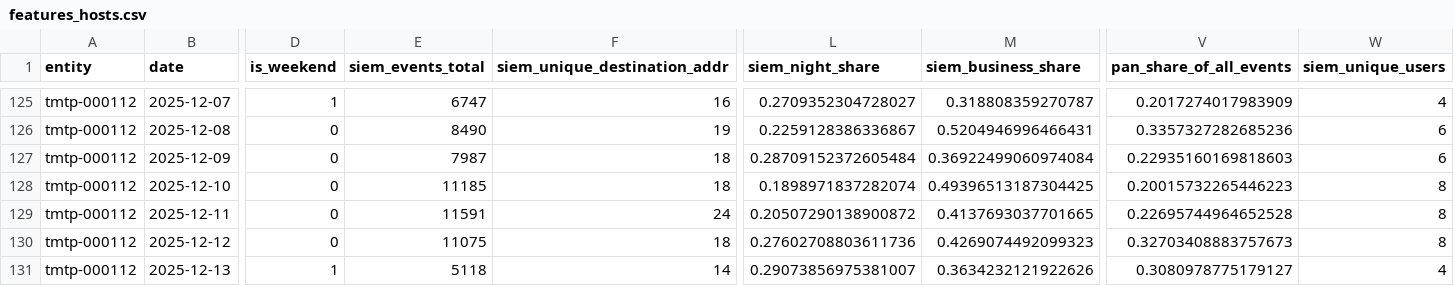
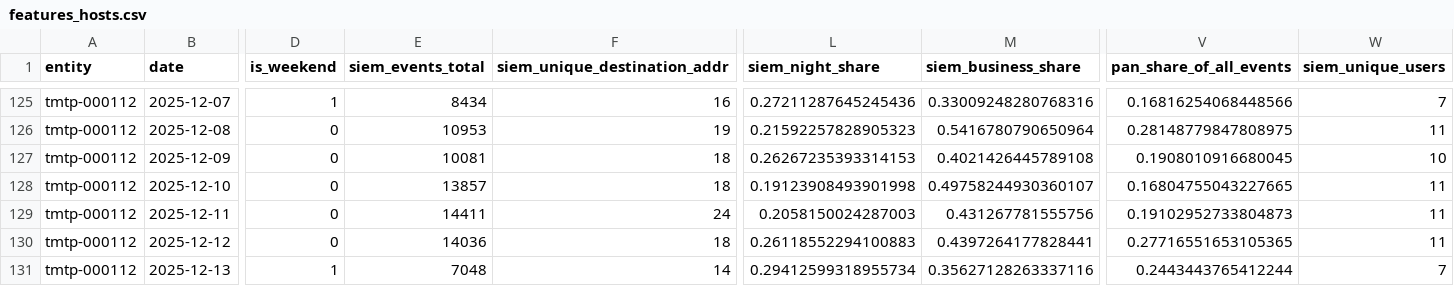
Before and after one commit to Yarik8706/soc-anomaly-platform, a CSV file: script/features/features_hosts.csv, drawn as a sheet; only a part is shown, gaps mark what is left out; the diff covers the shown part only; the diff names each change by its address in the sheet, - before the commit and + after, or states it on an @@ line.

```diff
--- a/script/features/features_hosts.csv
+++ b/script/features/features_hosts.csv
-E125 (siem_events_total): 6747
+E125 (siem_events_total): 8434
-L125 (siem_night_share): 0.2709352304728027
+L125 (siem_night_share): 0.27211287645245436
-M125 (siem_business_share): 0.318808359270787
+M125 (siem_business_share): 0.33009248280768316
-V125 (pan_share_of_all_events): 0.2017274017983909
+V125 (pan_share_of_all_events): 0.16816254068448566
-W125 (siem_unique_users): 4
+W125 (siem_unique_users): 7
-E126 (siem_events_total): 8490
+E126 (siem_events_total): 10953
-L126 (siem_night_share): 0.2259128386336867
+L126 (siem_night_share): 0.21592257828905323
-M126 (siem_business_share): 0.5204946996466431
+M126 (siem_business_share): 0.5416780790650964
-V126 (pan_share_of_all_events): 0.3357327282685236
+V126 (pan_share_of_all_events): 0.28148779847808975
-W126 (siem_unique_users): 6
+W126 (siem_unique_users): 11
-E127 (siem_events_total): 7987
+E127 (siem_events_total): 10081
-L127 (siem_night_share): 0.28709152372605484
+L127 (siem_night_share): 0.26267235393314153
-M127 (siem_business_share): 0.36922499060974084
+M127 (siem_business_share): 0.4021426445789108
-V127 (pan_share_of_all_events): 0.22935160169818603
+V127 (pan_share_of_all_events): 0.1908010916680045
-W127 (siem_unique_users): 6
+W127 (siem_unique_users): 10
-E128 (siem_events_total): 11185
+E128 (siem_events_total): 13857
-L128 (siem_night_share): 0.1898971837282074
+L128 (siem_night_share): 0.19123908493901998
-M128 (siem_business_share): 0.49396513187304425
+M128 (siem_business_share): 0.49758244930360107
-V128 (pan_share_of_all_events): 0.20015732265446223
+V128 (pan_share_of_all_events): 0.16804755043227665
-W128:W130 (siem_unique_users): 8
+W128:W130 (siem_unique_users): 11
-E129 (siem_events_total): 11591
+E129 (siem_events_total): 14411
-L129 (siem_night_share): 0.20507290138900872
+L129 (siem_night_share): 0.2058150024287003
-M129 (siem_business_share): 0.4137693037701665
+M129 (siem_business_share): 0.431267781555756
-V129 (pan_share_of_all_events): 0.22695744964652528
+V129 (pan_share_of_all_events): 0.19102952733804873
-E130 (siem_events_total): 11075
+E130 (siem_events_total): 14036
-L130 (siem_night_share): 0.27602708803611736
+L130 (siem_night_share): 0.26118552294100883
-M130 (siem_business_share): 0.4269074492099323
+M130 (siem_business_share): 0.4397264177828441
-V130 (pan_share_of_all_events): 0.32703408883757673
+V130 (pan_share_of_all_events): 0.27716551653105365
-E131 (siem_events_total): 5118
+E131 (siem_events_total): 7048
-L131 (siem_night_share): 0.29073856975381007
+L131 (siem_night_share): 0.29412599318955734
-M131 (siem_business_share): 0.3634232121922626
+M131 (siem_business_share): 0.35627128263337116
-V131 (pan_share_of_all_events): 0.3080978775179127
+V131 (pan_share_of_all_events): 0.2443443765412244
-W131 (siem_unique_users): 4
+W131 (siem_unique_users): 7
```
Also changed, not shown: 120 edited cells elsewhere in this file, script/features/features_hosts_clean.csv, script/features/features_users.csv, 16 other files.
